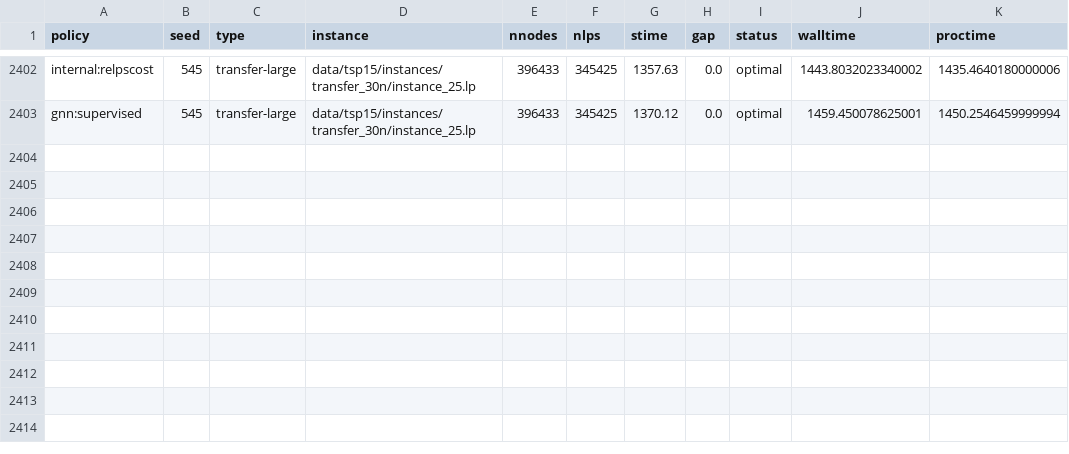
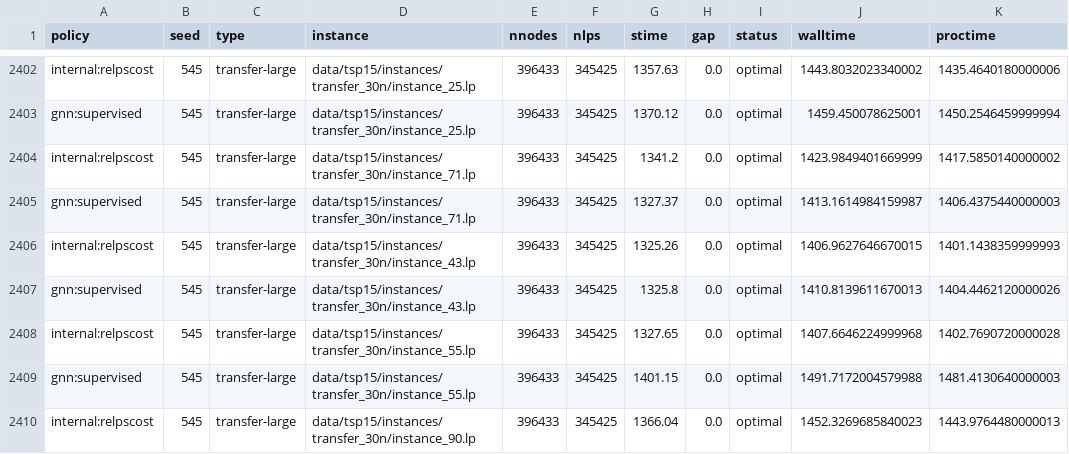
Before and after one commit to sleepymalc/Travel-the-Same-Path, a CSV file: results/15n-0n-on-15n_0419-2121.csv, drawn as a sheet; only a part is shown, gaps mark what is left out.

```diff
--- a/results/15n-0n-on-15n_0419-2121.csv
+++ b/results/15n-0n-on-15n_0419-2121.csv
@@ -2403 +2403,8 @@ internal:relpscost,545,transfer-large,data/tsp15/instances/transfer_30n/instance
 gnn:supervised,545,transfer-large,data/tsp15/instances/transfer_30n/instance_25.lp,396433,345425,1370.12,0.0,optimal,1459.450078625001,1450.2546459999994
+internal:relpscost,545,transfer-large,data/tsp15/instances/transfer_30n/instance_71.lp,396433,345425,1341.2,0.0,optimal,1423.9849401669999,1417.5850140000002
+gnn:supervised,545,transfer-large,data/tsp15/instances/transfer_30n/instance_71.lp,396433,345425,1327.37,0.0,optimal,1413.1614984159987,1406.4375440000003
+internal:relpscost,545,transfer-large,data/tsp15/instances/transfer_30n/instance_43.lp,396433,345425,1325.26,0.0,optimal,1406.9627646670015,1401.1438359999993
+gnn:supervised,545,transfer-large,data/tsp15/instances/transfer_30n/instance_43.lp,396433,345425,1325.8,0.0,optimal,1410.8139611670013,1404.4462120000026
+internal:relpscost,545,transfer-large,data/tsp15/instances/transfer_30n/instance_55.lp,396433,345425,1327.65,0.0,optimal,1407.6646224999968,1402.7690720000028
+gnn:supervised,545,transfer-large,data/tsp15/instances/transfer_30n/instance_55.lp,396433,345425,1401.15,0.0,optimal,1491.7172004579988,1481.4130640000003
+internal:relpscost,545,transfer-large,data/tsp15/instances/transfer_30n/instance_90.lp,396433,345425,1366.04,0.0,optimal,1452.3269685840023,1443.9764480000013
```
Also changed, not shown: 9 other files.
